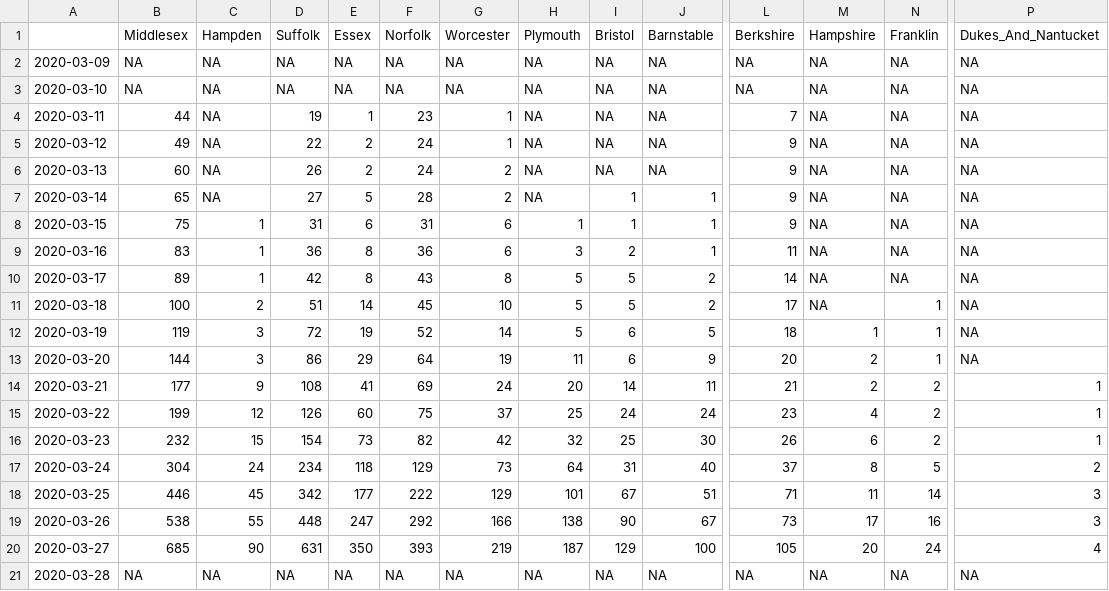
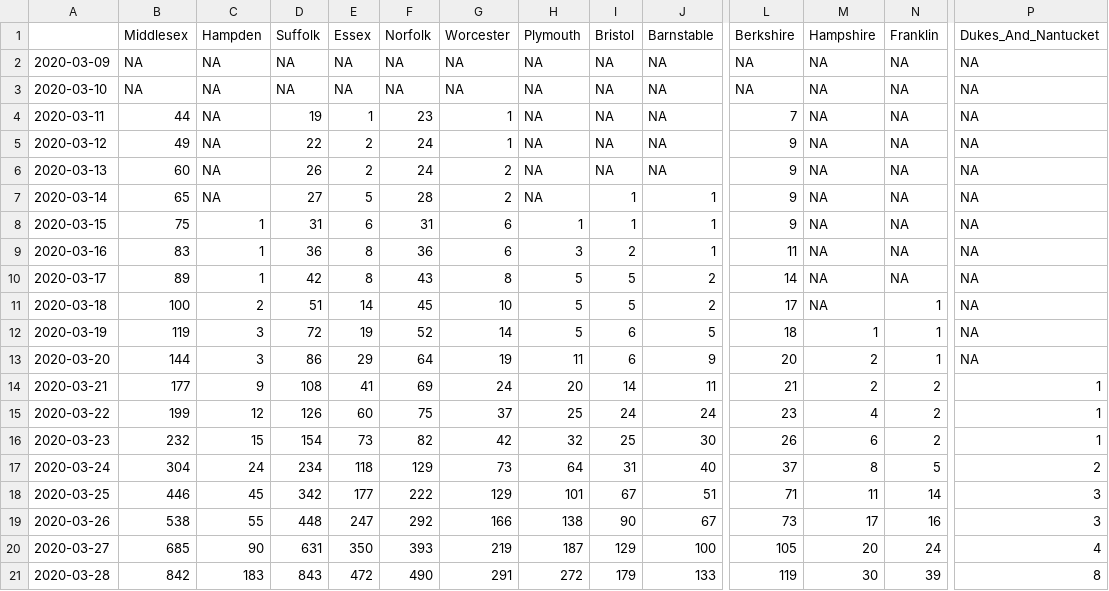
Before and after one commit to Emergent-Epidemics/ma_covid, a CSV file: Data/Case Counts/MA_DPH_COVID19.csv, drawn as a sheet; only a part is shown, gaps mark what is left out; the diff names each change by its address in the sheet, - before the commit and + after, or states it on an @@ line.

Commit message:
updating data

```diff
--- a/Data/Case Counts/MA_DPH_COVID19.csv
+++ b/Data/Case Counts/MA_DPH_COVID19.csv
-B21 (Middlesex): NA
+B21 (Middlesex): 842
-C21 (Hampden): NA
+C21 (Hampden): 183
-D21 (Suffolk): NA
+D21 (Suffolk): 843
-E21 (Essex): NA
+E21 (Essex): 472
-F21 (Norfolk): NA
+F21 (Norfolk): 490
-G21 (Worcester): NA
+G21 (Worcester): 291
-H21 (Plymouth): NA
+H21 (Plymouth): 272
-I21 (Bristol): NA
+I21 (Bristol): 179
-J21 (Barnstable): NA
+J21 (Barnstable): 133
-L21 (Berkshire): NA
+L21 (Berkshire): 119
-M21 (Hampshire): NA
+M21 (Hampshire): 30
-N21 (Franklin): NA
+N21 (Franklin): 39
-P21 (Dukes_And_Nantucket): NA
+P21 (Dukes_And_Nantucket): 8
```
Also changed, not shown: 2 other files.
